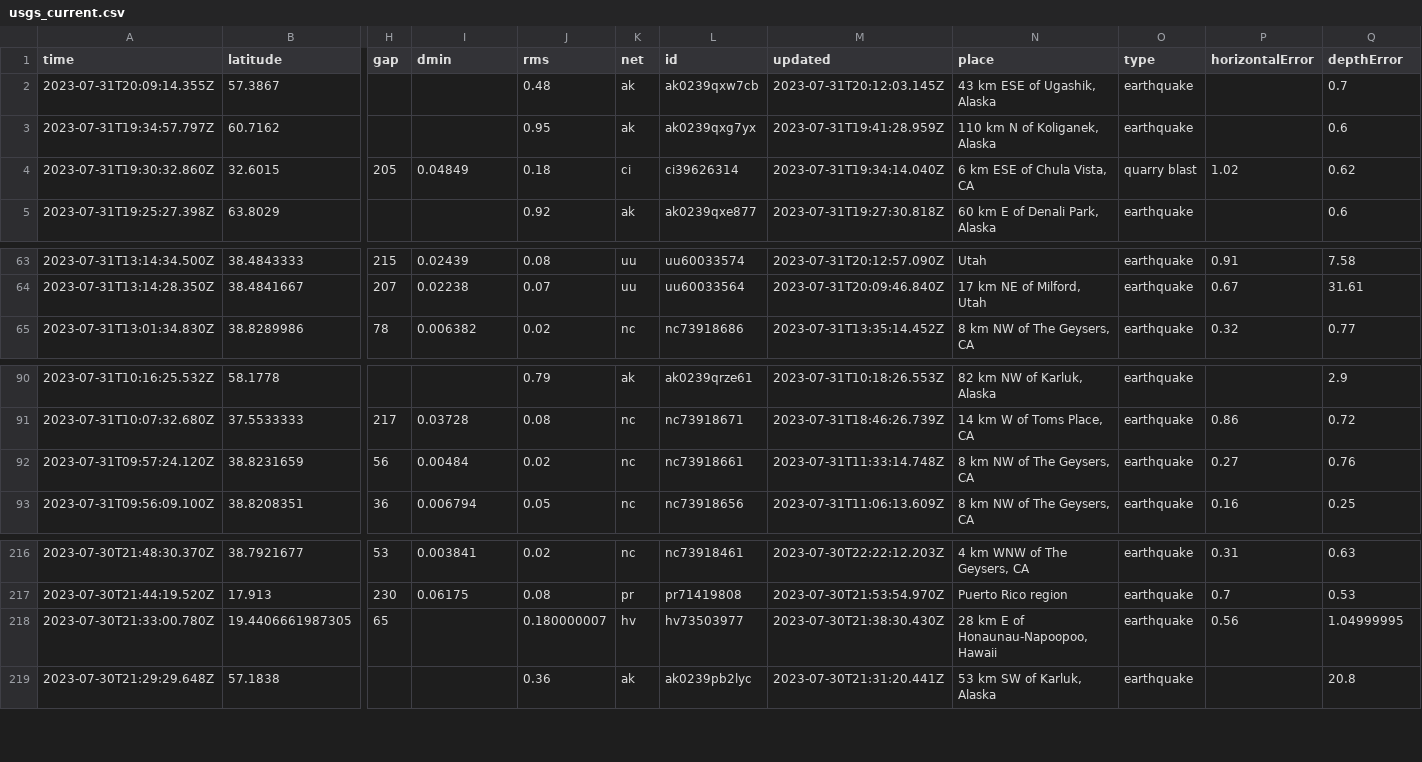
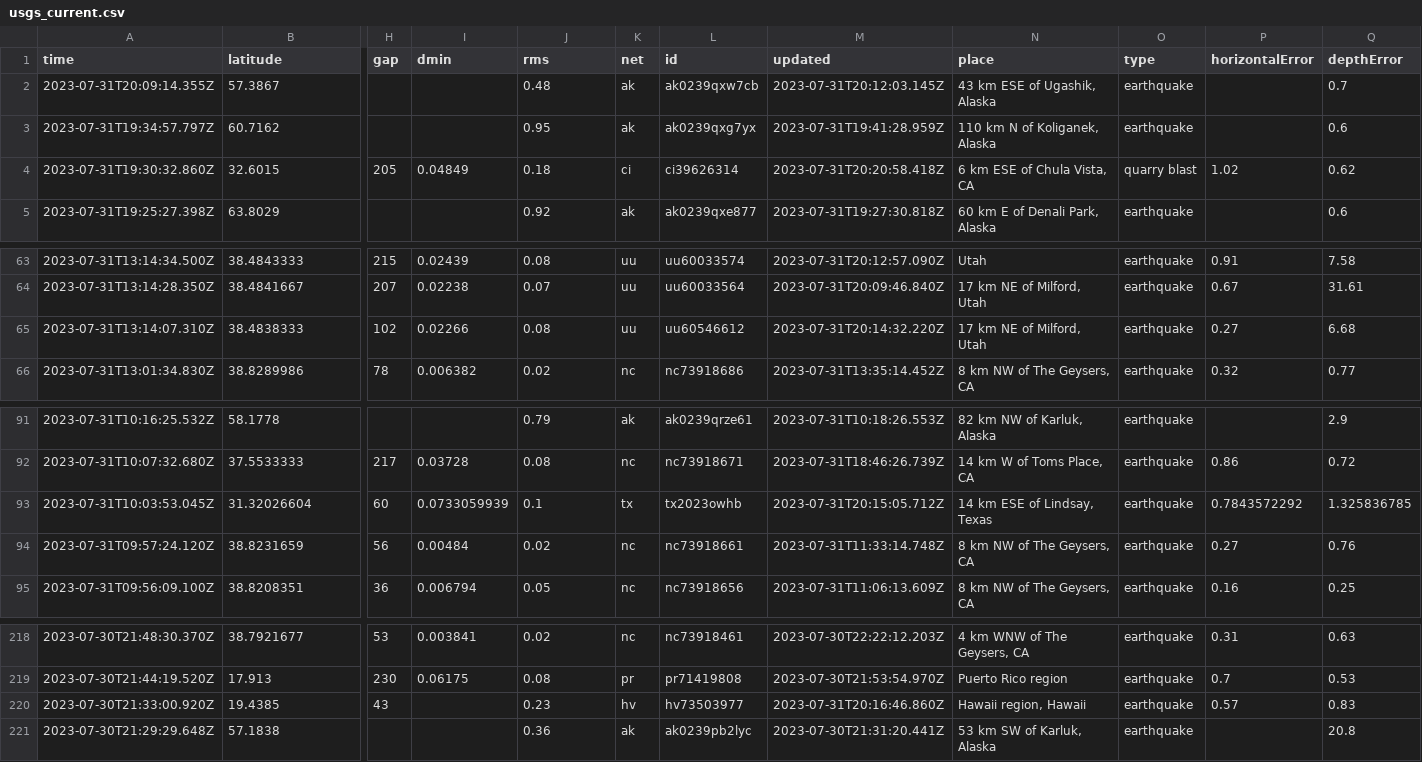
Before and after one commit to sabrinamochi/github-actions, a CSV file: usgs_current.csv, drawn as a sheet; only a part is shown, gaps mark what is left out; removed rows and columns are numbered as before the commit, all else as after; rows hold the shown columns only; the diff names each change by its address in the sheet, - before the commit and + after, or states it on an @@ line.

```diff
--- a/usgs_current.csv
+++ b/usgs_current.csv
-M4 (updated): 2023-07-31T19:34:14.040Z
+M4 (updated): 2023-07-31T20:20:58.418Z
+row 65: 2023-07-31T13:14:07.310Z | 38.4838333 | 102 | 0.02266 | 0.08 | uu | uu60546612 | 2023-07-31T20:14:32.220Z | 17 km NE of Milford, Utah | earthquake | 0.27 | 6.68
+row 93: 2023-07-31T10:03:53.045Z | 31.32026604 | 60 | 0.0733059939 | 0.1 | tx | tx2023owhb | 2023-07-31T20:15:05.712Z | 14 km ESE of Lindsay, Texas | earthquake | 0.7843572292 | 1.325836785
-row 218: 2023-07-30T21:33:00.780Z | 19.4406661987305 | 65 |  | 0.180000007 | hv | hv73503977 | 2023-07-30T21:38:30.430Z | 28 km E of Honaunau-Napoopoo, Hawaii | earthquake | 0.56 | 1.04999995
+row 220: 2023-07-30T21:33:00.920Z | 19.4385 | 43 |  | 0.23 | hv | hv73503977 | 2023-07-31T20:16:46.860Z | Hawaii region, Hawaii | earthquake | 0.57 | 0.83
```
